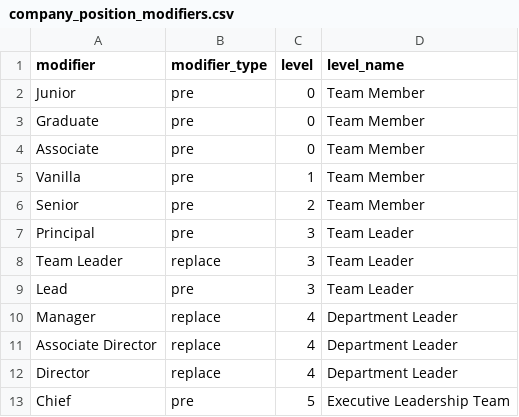
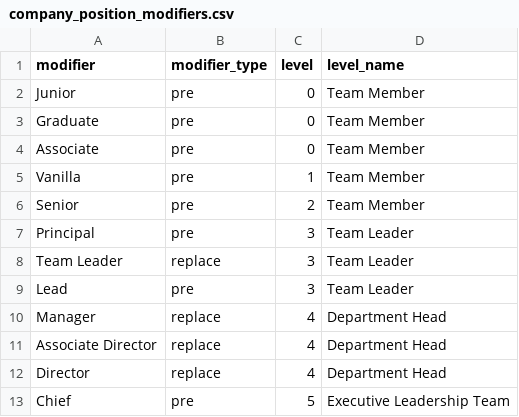
Before and after one commit to AliJH/DatasetGenerator, a CSV file: datasets/transformed/company_position_modifiers.csv, drawn as a sheet.

Commit message:
add executive and senior leadership team employees

```diff
--- a/datasets/transformed/company_position_modifiers.csv
+++ b/datasets/transformed/company_position_modifiers.csv
@@ -9,5 +9,5 @@ Team Leader,replace,3,Team Leader
 Lead,pre,3,Team Leader
-Manager,replace,4,Department Leader
-Associate Director,replace,4,Department Leader
-Director,replace,4,Department Leader
+Manager,replace,4,Department Head
+Associate Director,replace,4,Department Head
+Director,replace,4,Department Head
 Chief,pre,5,Executive Leadership Team
```
Also changed, not shown: 2 other files.
